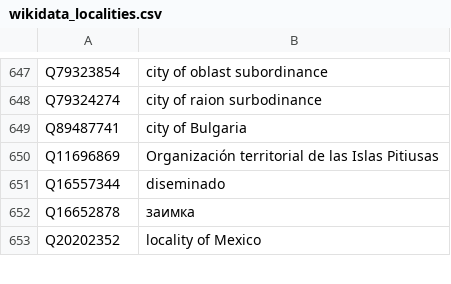
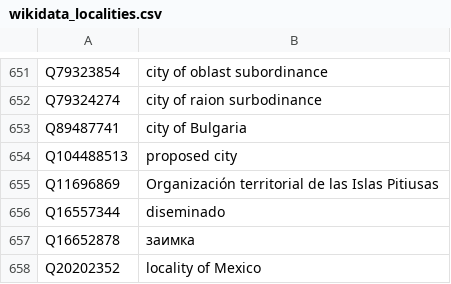
Before and after one commit to whosonfirst/concordances-whosonfirst-wikidata, a CSV file: code/wikidata_localities.csv, drawn as a sheet; only a part is shown, gaps mark what is left out; the diff covers the shown part only.

```diff
--- a/code/wikidata_localities.csv
+++ b/code/wikidata_localities.csv
@@ -1223,2 +1234,3 @@ Q79324274,city of raion surbodinance
 Q89487741,city of Bulgaria
+Q104488513,proposed city
 Q11696869,Organización territorial de las Islas Pitiusas
```
Also changed, not shown: 14 added rows, 10 removed rows, 8 moved rows and 8 edited cells elsewhere in this file, code/wikidata_business.csv, code/wikidata_landform.csv, 25 other files.
